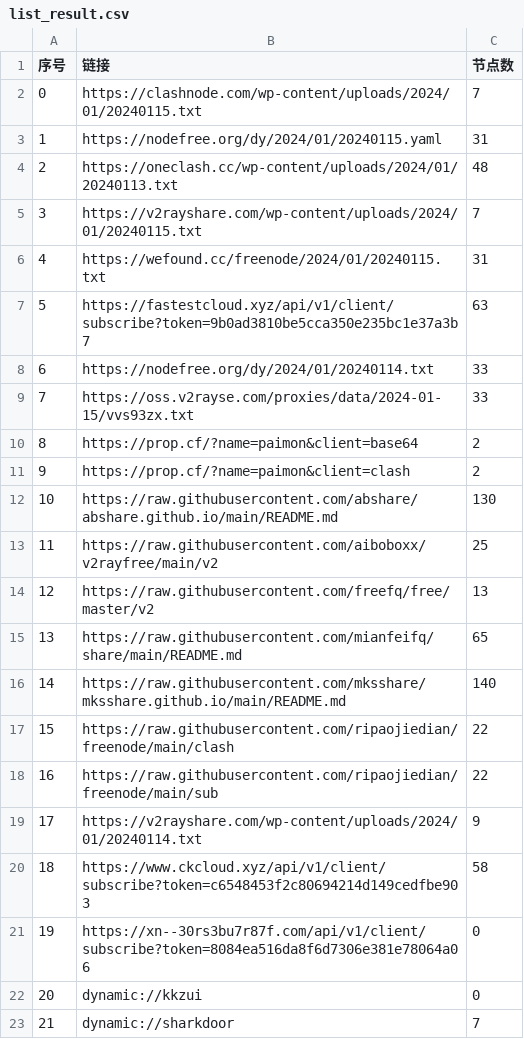
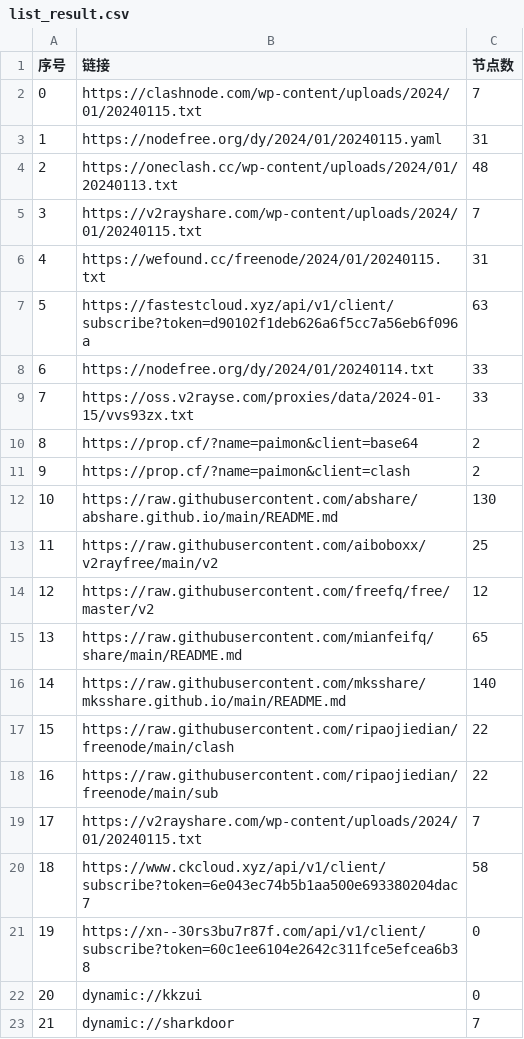
Before and after one commit to yaney01/NoMoreWalls, a CSV file: list_result.csv, drawn as a sheet; only a part is shown.

```diff
--- a/list_result.csv
+++ b/list_result.csv
@@ -6,3 +6,3 @@
 4,https://wefound.cc/freenode/2024/01/20240115.txt,31
-5,https://fastestcloud.xyz/api/v1/client/subscribe?token=9b0ad3810be5cca350e235bc1e37a3b7,63
+5,https://fastestcloud.xyz/api/v1/client/subscribe?token=d90102f1deb626a6f5cc7a56eb6f096a,63
 6,https://nodefree.org/dy/2024/01/20240114.txt,33
@@ -13,3 +13,3 @@
 11,https://raw.githubusercontent.com/aiboboxx/v2rayfree/main/v2,25
-12,https://raw.githubusercontent.com/freefq/free/master/v2,13
+12,https://raw.githubusercontent.com/freefq/free/master/v2,12
 13,https://raw.githubusercontent.com/mianfeifq/share/main/README.md,65
@@ -18,5 +18,5 @@
 16,https://raw.githubusercontent.com/ripaojiedian/freenode/main/sub,22
-17,https://v2rayshare.com/wp-content/uploads/2024/01/20240114.txt,9
-18,https://www.ckcloud.xyz/api/v1/client/subscribe?token=c6548453f2c80694214d149cedfbe903,58
-19,https://xn--30rs3bu7r87f.com/api/v1/client/subscribe?token=8084ea516da8f6d7306e381e78064a06,0
+17,https://v2rayshare.com/wp-content/uploads/2024/01/20240115.txt,7
+18,https://www.ckcloud.xyz/api/v1/client/subscribe?token=6e043ec74b5b1aa500e693380204dac7,58
+19,https://xn--30rs3bu7r87f.com/api/v1/client/subscribe?token=60c1ee6104e2642c311fce5efcea6b38,0
 20,dynamic://kkzui,0
```
Also changed, not shown: 13 other files.
